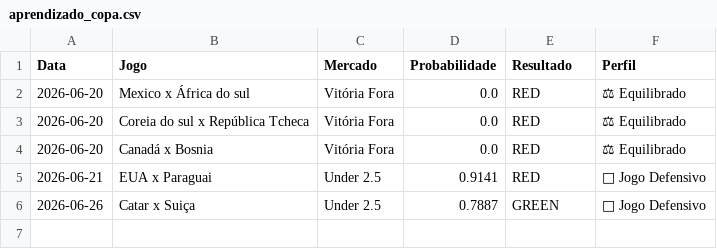
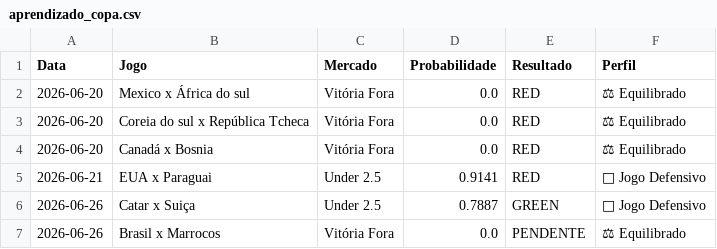
Before and after one commit to Sabonete190/bot-copa-do-mundo, a CSV file: aprendizado_copa.csv, drawn as a sheet; the diff names each change by its address in the sheet, - before the commit and + after, or states it on an @@ line.

Commit message:
Atualizando aprendizado_copa.csv

```diff
--- a/aprendizado_copa.csv
+++ b/aprendizado_copa.csv
+row 7: 2026-06-26 | Brasil x Marrocos | Vitória Fora | 0.0 | PENDENTE | ⚖ Equilibrado
```
